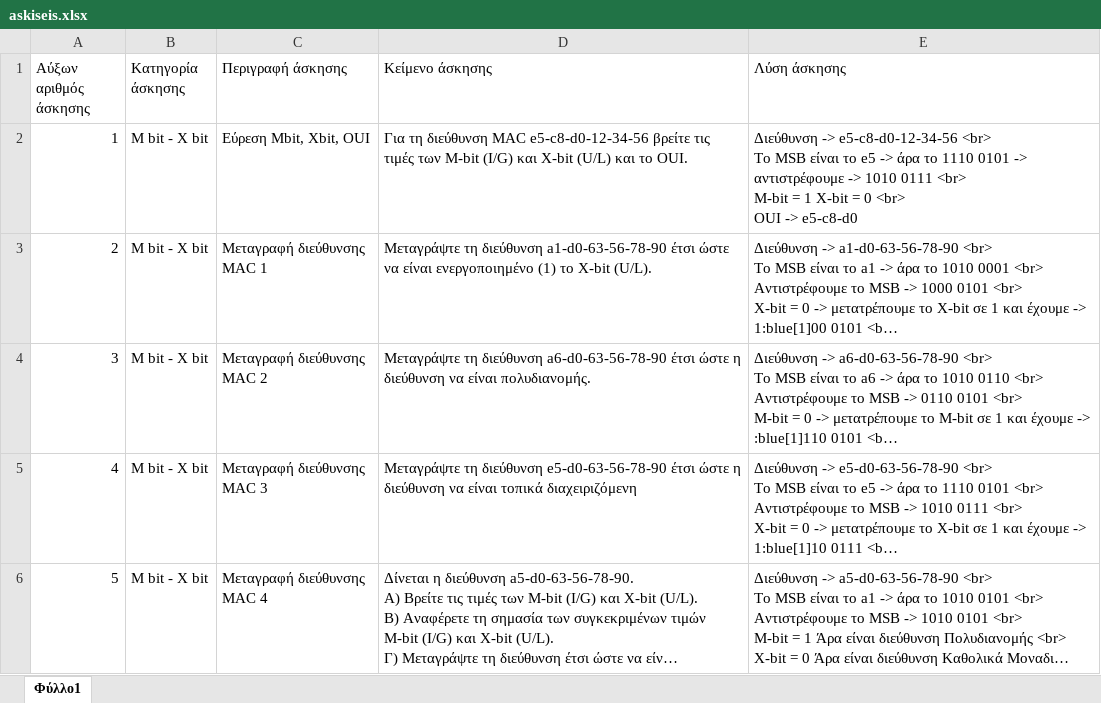
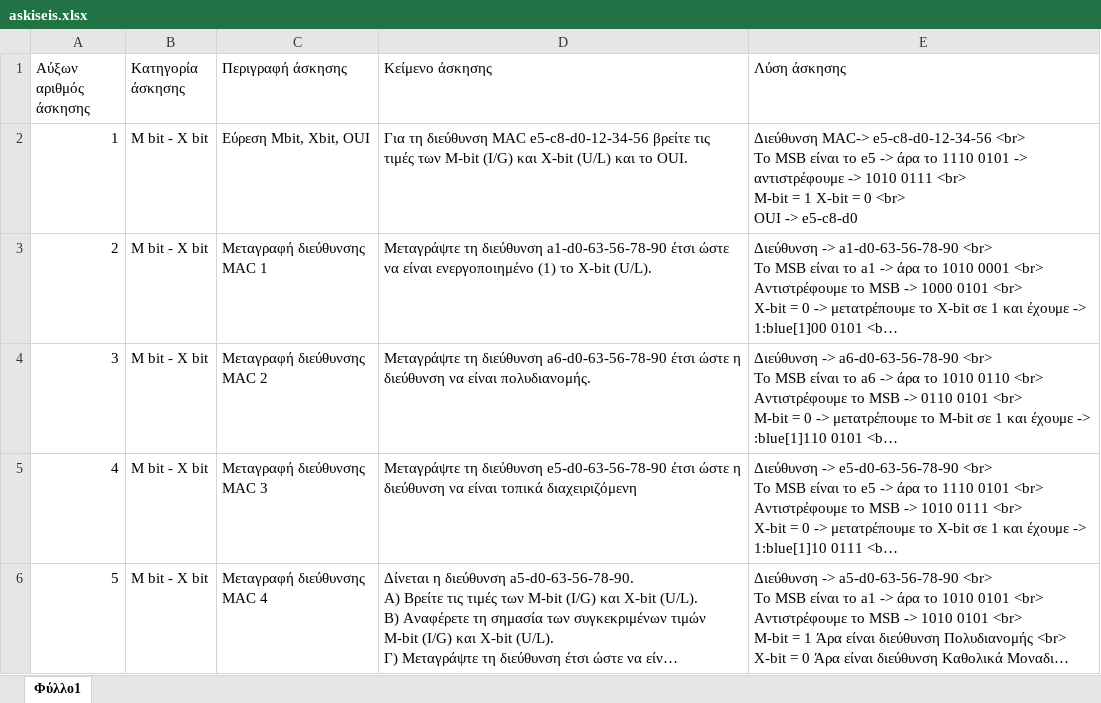
Before and after one commit to agtitis/NetworkExercises, an Excel workbook: askiseis.xlsx, sheet Φύλλο1, drawn as a sheet; only a part is shown; long unchanged cells end in …; values as stored, in another font and other column widths than the file's, no borders; the diff covers the shown part only; the diff names each change by its address in the sheet, - before the commit and + after, or states it on an @@ line.

Commit message:
Add files via upload

```diff
--- a/askiseis.xlsx (sheet Φύλλο1)
+++ b/askiseis.xlsx (sheet Φύλλο1)
-E2 (Λύση άσκησης): Διεύθυνση -> e5-c8-d0-12-34-56 <br>…
+E2 (Λύση άσκησης): Διεύθυνση MAC-> e5-c8-d0-12-34-56 <br>…
```
Also changed, not shown: 1 edited cell elsewhere in this sheet.
